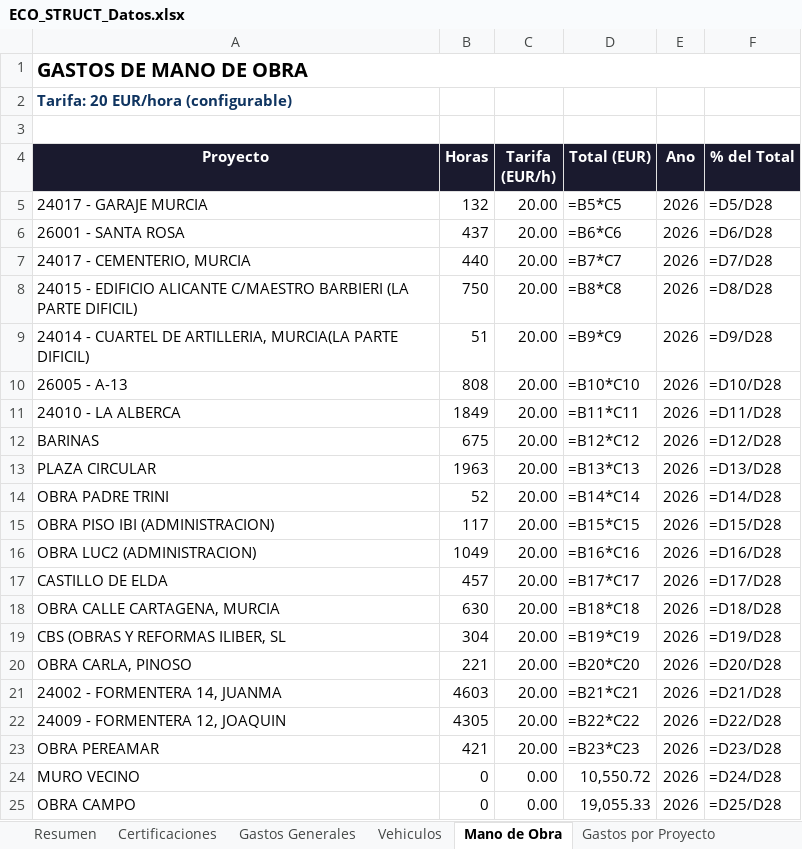
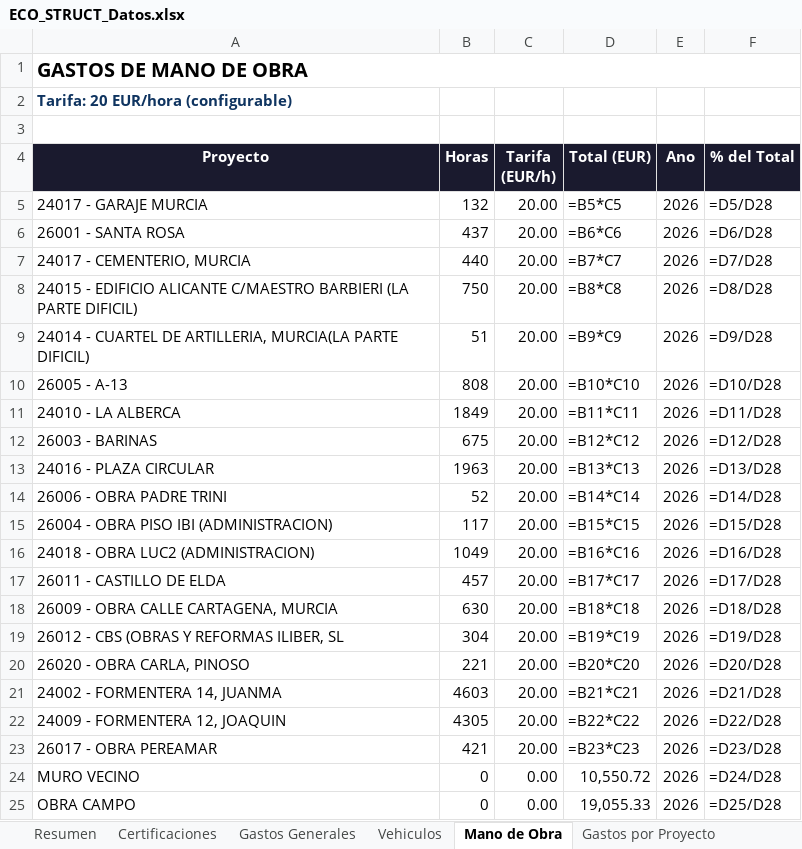
Before and after one commit to juanjosemas/dashboard, an Excel workbook: ECO_STRUCT_Datos.xlsx, sheet Mano de Obra, drawn as a sheet; only a part is shown; values as stored, in another font and other column widths than the file's, no borders; formulas without a stored value are shown as written; the diff names each change by its address in the sheet, - before the commit and + after, or states it on an @@ line.

```diff
--- a/ECO_STRUCT_Datos.xlsx (sheet Mano de Obra)
+++ b/ECO_STRUCT_Datos.xlsx (sheet Mano de Obra)
-A12 (Proyecto): BARINAS
+A12 (Proyecto): 26003 - BARINAS
-A13 (Proyecto): PLAZA CIRCULAR
+A13 (Proyecto): 24016 - PLAZA CIRCULAR
-A14 (Proyecto): OBRA PADRE TRINI
+A14 (Proyecto): 26006 - OBRA PADRE TRINI
-A15 (Proyecto): OBRA PISO IBI (ADMINISTRACION)
+A15 (Proyecto): 26004 - OBRA PISO IBI (ADMINISTRACION)
-A16 (Proyecto): OBRA LUC2 (ADMINISTRACION)
+A16 (Proyecto): 24018 - OBRA LUC2 (ADMINISTRACION)
-A17 (Proyecto): CASTILLO DE ELDA
+A17 (Proyecto): 26011 - CASTILLO DE ELDA
-A18 (Proyecto): OBRA CALLE CARTAGENA, MURCIA
+A18 (Proyecto): 26009 - OBRA CALLE CARTAGENA, MURCIA
-A19 (Proyecto): CBS (OBRAS Y REFORMAS ILIBER, SL
+A19 (Proyecto): 26012 - CBS (OBRAS Y REFORMAS ILIBER, SL
-A20 (Proyecto): OBRA CARLA, PINOSO
+A20 (Proyecto): 26020 - OBRA CARLA, PINOSO
-A23 (Proyecto): OBRA PEREAMAR
+A23 (Proyecto): 26017 - OBRA PEREAMAR
```
Also changed, not shown: sheet Facturas por Obra, sheet Certificaciones, sheet Gastos por Proyecto, 3 other files.
